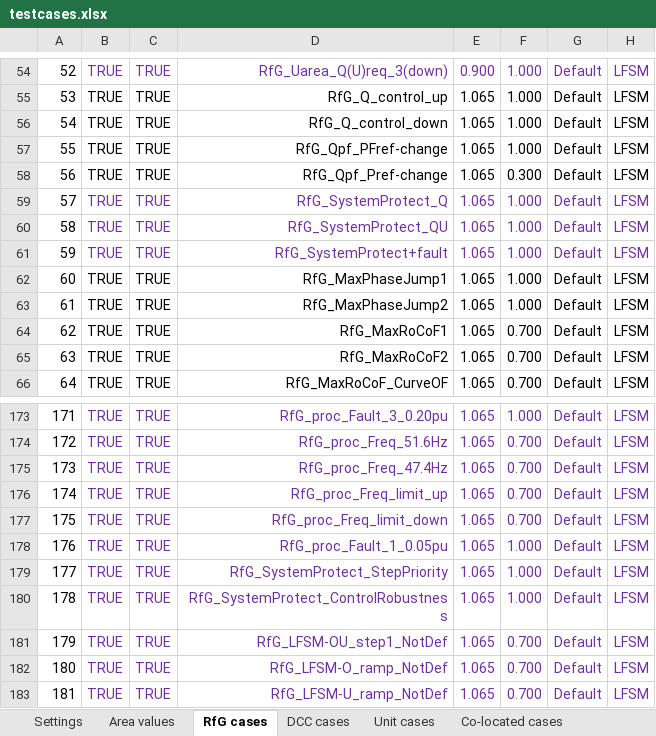
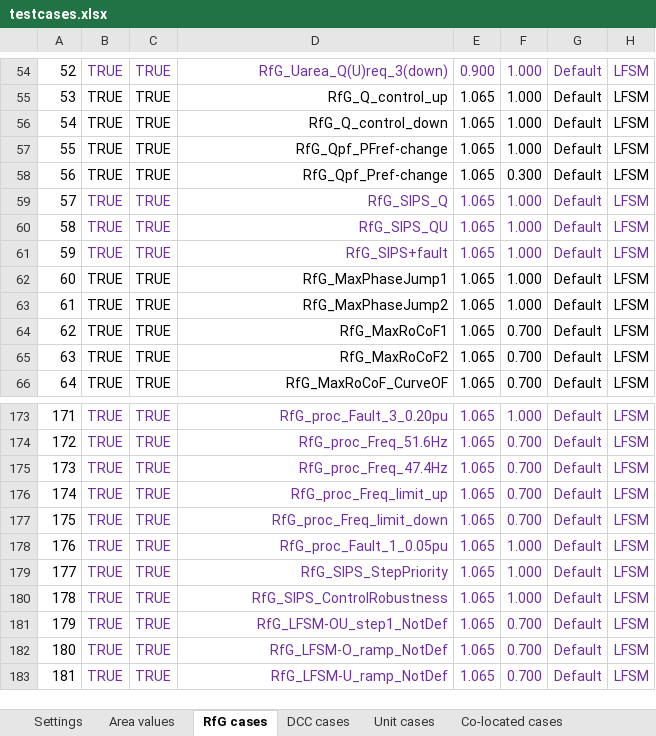
Before and after one commit to Energinet-SimTools/MTB, an Excel workbook: testcases.xlsx, sheet RfG cases, drawn as a sheet; only a part is shown, gaps mark what is left out; values as stored, in another font and other column widths than the file's, no borders; the diff names each change by its address in the sheet, - before the commit and + after, or states it on an @@ line.

Commit message:
Update case names with SIPS instead of SystemGuard or SystemProtect in the RfG and DCC cases sheets to be consitent

```diff
--- a/testcases.xlsx (sheet RfG cases)
+++ b/testcases.xlsx (sheet RfG cases)
-D59: RfG_SystemProtect_Q
+D59: RfG_SIPS_Q
-D60: RfG_SystemProtect_QU
+D60: RfG_SIPS_QU
-D61: RfG_SystemProtect+fault
+D61: RfG_SIPS+fault
-D179: RfG_SystemProtect_StepPriority
+D179: RfG_SIPS_StepPriority
-D180: RfG_SystemProtect_ControlRobustness
+D180: RfG_SIPS_ControlRobustness
```
Also changed, not shown: sheet DCC cases.
